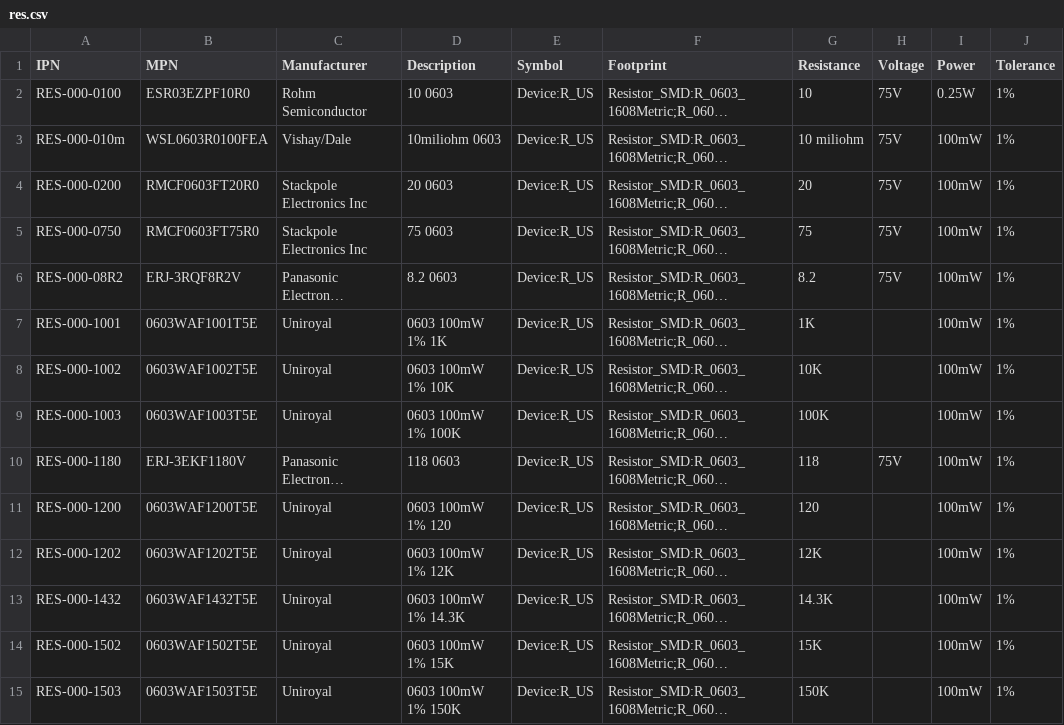
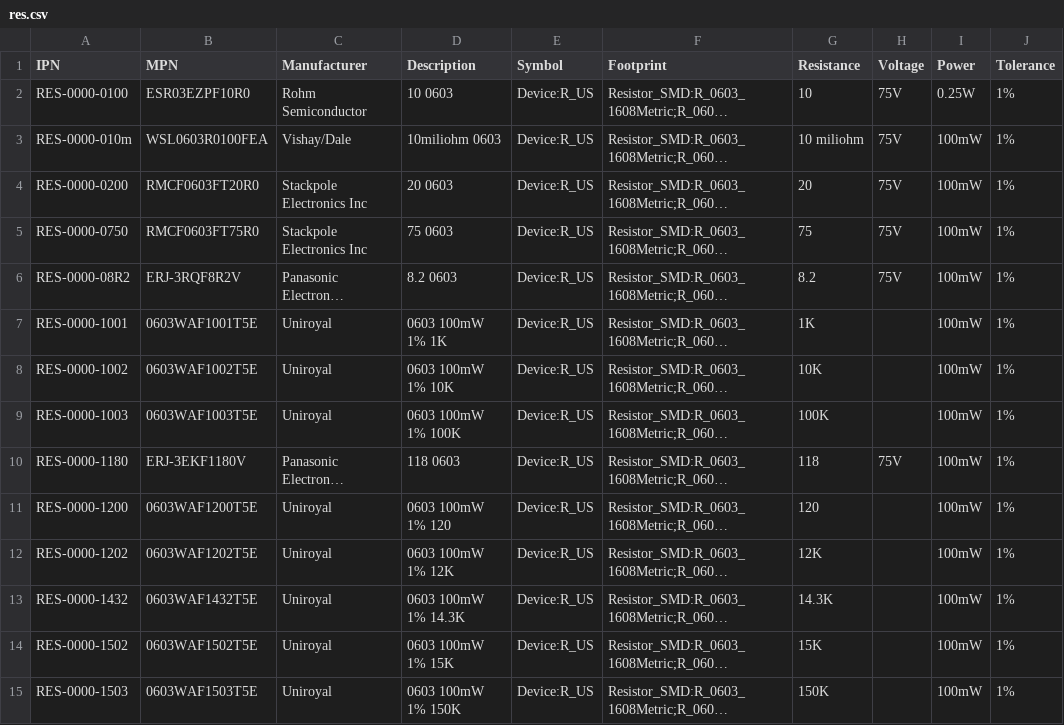
Before and after one commit to git-plm/parts, a CSV file: res.csv, drawn as a sheet; only a part is shown; long unchanged cells end in …; the diff covers the shown part only; the diff names each change by its address in the sheet, - before the commit and + after, or states it on an @@ line.

```diff
--- a/res.csv
+++ b/res.csv
-A2 (IPN): RES-000-0100
+A2 (IPN): RES-0000-0100
-A3 (IPN): RES-000-010m
+A3 (IPN): RES-0000-010m
-A4 (IPN): RES-000-0200
+A4 (IPN): RES-0000-0200
-A5 (IPN): RES-000-0750
+A5 (IPN): RES-0000-0750
-A6 (IPN): RES-000-08R2
+A6 (IPN): RES-0000-08R2
-A7 (IPN): RES-000-1001
+A7 (IPN): RES-0000-1001
-A8 (IPN): RES-000-1002
+A8 (IPN): RES-0000-1002
-A9 (IPN): RES-000-1003
+A9 (IPN): RES-0000-1003
-A10 (IPN): RES-000-1180
+A10 (IPN): RES-0000-1180
-A11 (IPN): RES-000-1200
+A11 (IPN): RES-0000-1200
-A12 (IPN): RES-000-1202
+A12 (IPN): RES-0000-1202
-A13 (IPN): RES-000-1432
+A13 (IPN): RES-0000-1432
-A14 (IPN): RES-000-1502
+A14 (IPN): RES-0000-1502
-A15 (IPN): RES-000-1503
+A15 (IPN): RES-0000-1503
```
Also changed, not shown: 63 edited cells elsewhere in this file, cap.csv.
